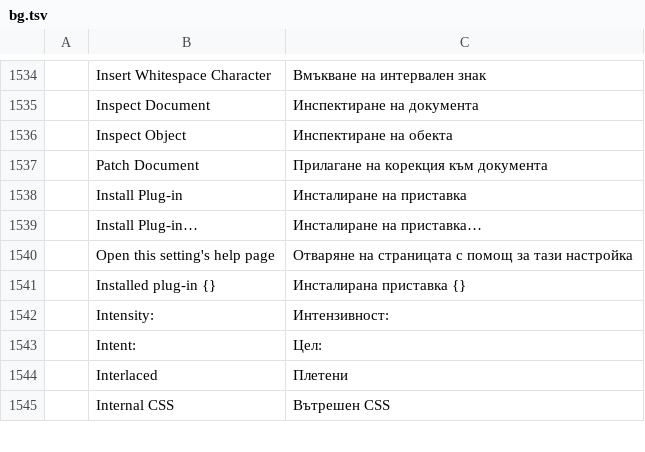
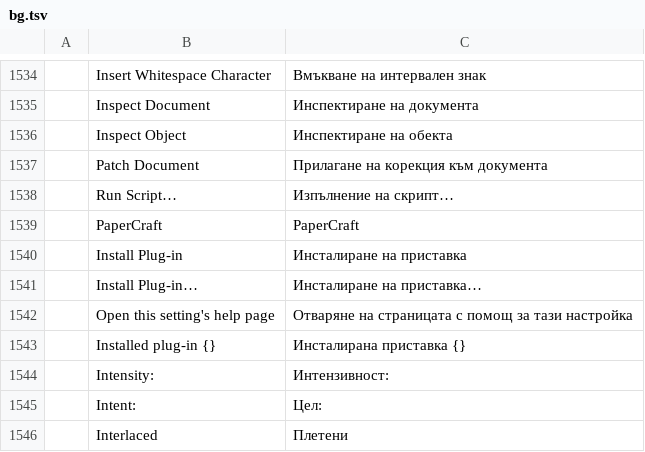
Before and after one commit to lehni/scriptographer-vectorcraft, a TSV file: crates/ui-egui/src/i18n/bg.tsv, drawn as a sheet; only a part is shown, gaps mark what is left out; the shorter side is filled out with more unchanged rows; the diff names each change by its address in the sheet, - before the commit and + after, or states it on an @@ line.

```diff
--- a/crates/ui-egui/src/i18n/bg.tsv
+++ b/crates/ui-egui/src/i18n/bg.tsv
+row 1538:  | Run Script… | Изпълнение на скрипт…
+row 1539:  | PaperCraft | PaperCraft
```
Also changed, not shown: crates/ui-egui/src/i18n/el.tsv, crates/ui-egui/src/i18n/ja.tsv, 24 other files.
